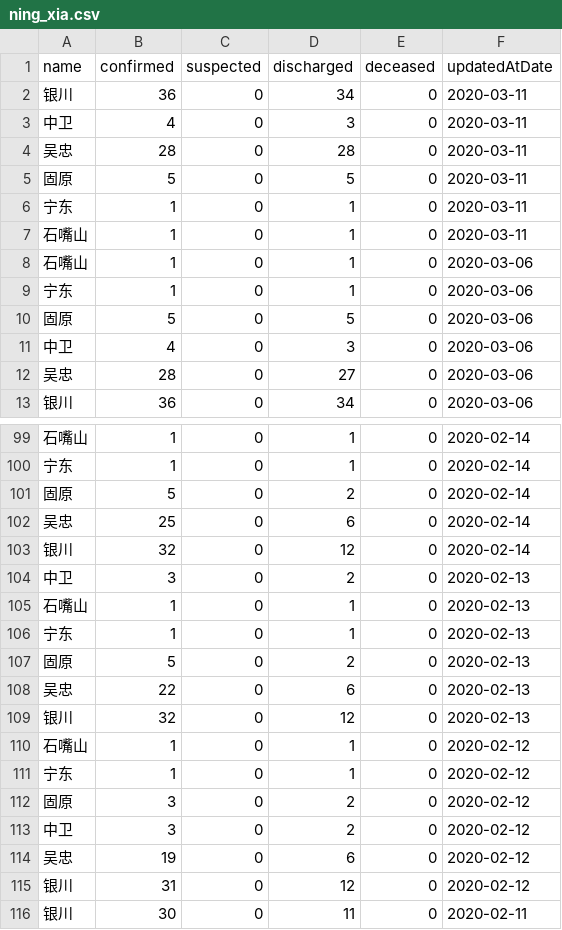
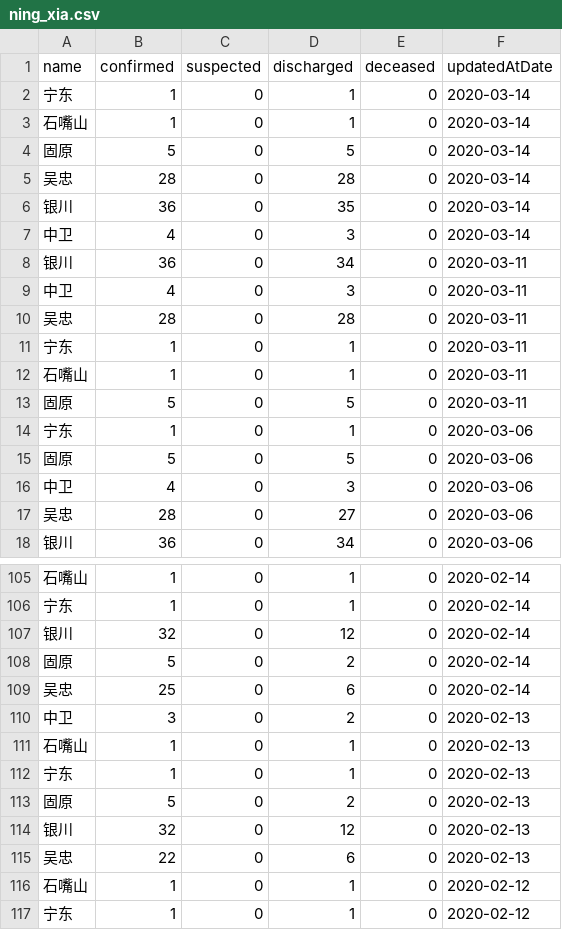
Before and after one commit to fantasticfears-stage/ncov-zh, a CSV file: public/data/provinces/ning_xia.csv, drawn as a sheet; only a part is shown, gaps mark what is left out; the shorter side is filled out with more unchanged rows; the diff covers the shown part only.

```diff
--- a/public/data/provinces/ning_xia.csv
+++ b/public/data/provinces/ning_xia.csv
@@ -1,2 +1,8 @@
 name,confirmed,suspected,discharged,deceased,updatedAtDate
+宁东,1,0,1,0,2020-03-14
+石嘴山,1,0,1,0,2020-03-14
+固原,5,0,5,0,2020-03-14
+吴忠,28,0,28,0,2020-03-14
+银川,36,0,35,0,2020-03-14
+中卫,4,0,3,0,2020-03-14
 银川,36,0,34,0,2020-03-11
@@ -4,6 +10,5 @@ name,confirmed,suspected,discharged,deceased,updatedAtDate
 吴忠,28,0,28,0,2020-03-11
-固原,5,0,5,0,2020-03-11
 宁东,1,0,1,0,2020-03-11
 石嘴山,1,0,1,0,2020-03-11
-石嘴山,1,0,1,0,2020-03-06
+固原,5,0,5,0,2020-03-11
 宁东,1,0,1,0,2020-03-06
@@ -100,5 +106,5 @@ name,confirmed,suspected,discharged,deceased,updatedAtDate
 宁东,1,0,1,0,2020-02-14
+银川,32,0,12,0,2020-02-14
 固原,5,0,2,0,2020-02-14
 吴忠,25,0,6,0,2020-02-14
-银川,32,0,12,0,2020-02-14
 中卫,3,0,2,0,2020-02-13
@@ -107,4 +113,4 @@ name,confirmed,suspected,discharged,deceased,updatedAtDate
 固原,5,0,2,0,2020-02-13
+银川,32,0,12,0,2020-02-13
 吴忠,22,0,6,0,2020-02-13
-银川,32,0,12,0,2020-02-13
 石嘴山,1,0,1,0,2020-02-12
```
Also changed, not shown: 12 moved rows elsewhere in this file, public/data/provinces.csv, public/data/provinces/an_hui.csv, 27 other files.
